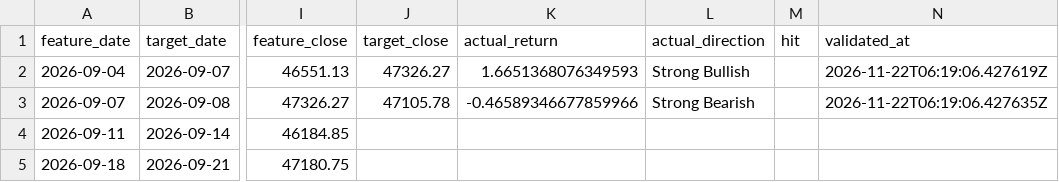
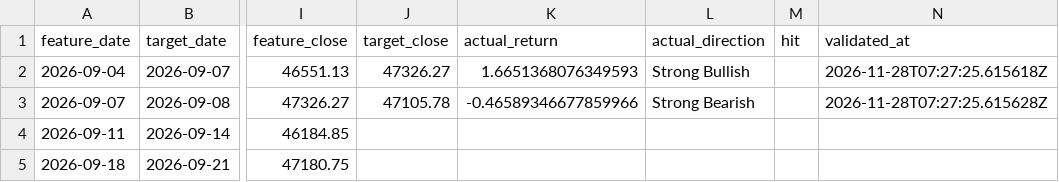
Before and after one commit to Skyripples/taiwan_stock_analysis_platform, a CSV file: data/history/rule_forecast_history.csv, drawn as a sheet; only a part is shown, gaps mark what is left out; the diff covers the shown part only; the diff names each change by its address in the sheet, - before the commit and + after, or states it on an @@ line.

```diff
--- a/data/history/rule_forecast_history.csv
+++ b/data/history/rule_forecast_history.csv
-N2 (validated_at): 2026-11-22T06:19:06.427619Z
+N2 (validated_at): 2026-11-28T07:27:25.615618Z
-N3 (validated_at): 2026-11-22T06:19:06.427635Z
+N3 (validated_at): 2026-11-28T07:27:25.615628Z
```
Also changed, not shown: 1 added row and 1 edited cell elsewhere in this file, data/history/market_daily.csv, data/history/prediction_history.csv, 37 other files.
